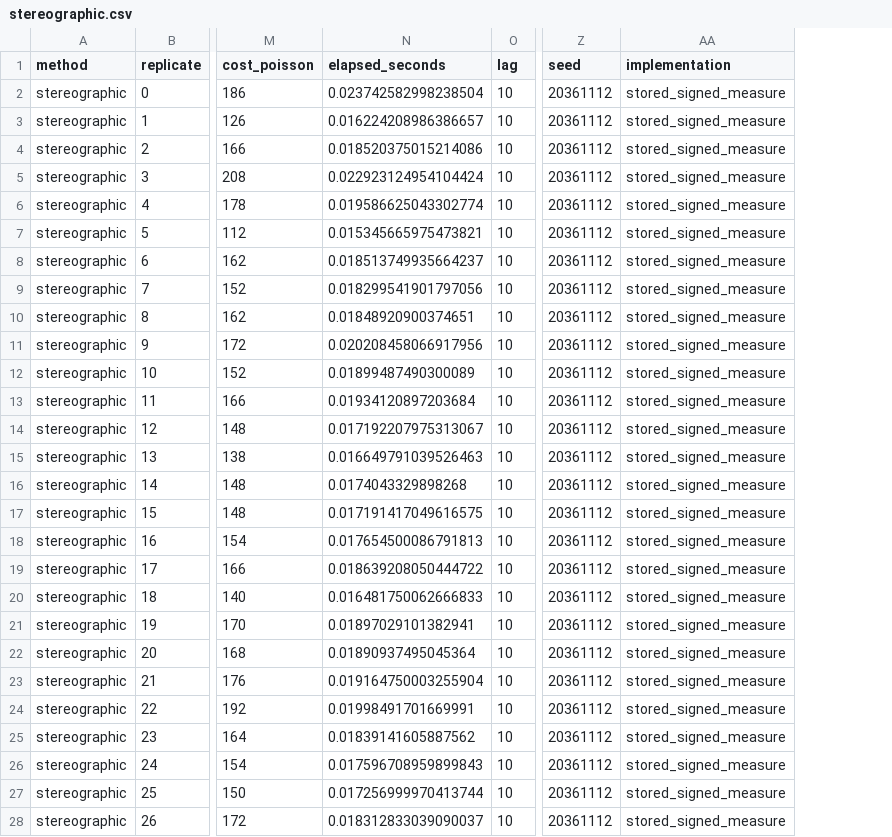
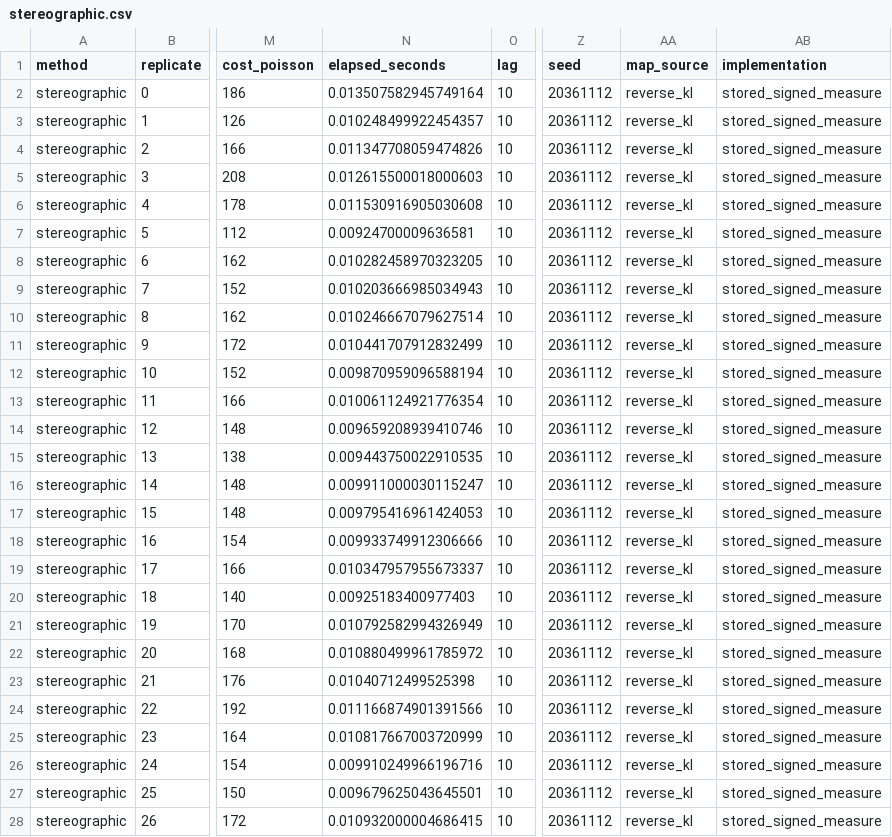
Before and after one commit to zhihao0539/Coupling-Heavy-tailed, a CSV file: meeting_time_with_dimension/multivariate_normal_ar1/results/d_0050/asymptotic_variance/stereographic.csv, drawn as a sheet; only a part is shown, gaps mark what is left out; the diff covers the shown part only; the diff names each change by its address in the sheet, - before the commit and + after, or states it on an @@ line.

```diff
--- a/meeting_time_with_dimension/multivariate_normal_ar1/results/d_0050/asymptotic_variance/stereographic.csv
+++ b/meeting_time_with_dimension/multivariate_normal_ar1/results/d_0050/asymptotic_variance/stereographic.csv
+column AA (map_source), rows 2-28: all reverse_kl
-N2 (elapsed_seconds): 0.023742582998238504
+N2 (elapsed_seconds): 0.013507582945749164
-N3 (elapsed_seconds): 0.016224208986386657
+N3 (elapsed_seconds): 0.010248499922454357
-N4 (elapsed_seconds): 0.018520375015214086
+N4 (elapsed_seconds): 0.011347708059474826
-N5 (elapsed_seconds): 0.022923124954104424
+N5 (elapsed_seconds): 0.012615500018000603
-N6 (elapsed_seconds): 0.019586625043302774
+N6 (elapsed_seconds): 0.011530916905030608
-N7 (elapsed_seconds): 0.015345665975473821
+N7 (elapsed_seconds): 0.00924700009636581
-N8 (elapsed_seconds): 0.018513749935664237
+N8 (elapsed_seconds): 0.010282458970323205
-N9 (elapsed_seconds): 0.018299541901797056
+N9 (elapsed_seconds): 0.010203666985034943
-N10 (elapsed_seconds): 0.01848920900374651
+N10 (elapsed_seconds): 0.010246667079627514
-N11 (elapsed_seconds): 0.020208458066917956
+N11 (elapsed_seconds): 0.010441707912832499
-N12 (elapsed_seconds): 0.01899487490300089
+N12 (elapsed_seconds): 0.009870959096588194
-N13 (elapsed_seconds): 0.01934120897203684
+N13 (elapsed_seconds): 0.010061124921776354
-N14 (elapsed_seconds): 0.017192207975313067
+N14 (elapsed_seconds): 0.009659208939410746
-N15 (elapsed_seconds): 0.016649791039526463
+N15 (elapsed_seconds): 0.009443750022910535
-N16 (elapsed_seconds): 0.0174043329898268
+N16 (elapsed_seconds): 0.009911000030115247
-N17 (elapsed_seconds): 0.017191417049616575
+N17 (elapsed_seconds): 0.009795416961424053
-N18 (elapsed_seconds): 0.017654500086791813
+N18 (elapsed_seconds): 0.009933749912306666
-N19 (elapsed_seconds): 0.018639208050444722
+N19 (elapsed_seconds): 0.010347957955673337
-N20 (elapsed_seconds): 0.016481750062666833
+N20 (elapsed_seconds): 0.00925183400977403
-N21 (elapsed_seconds): 0.01897029101382941
+N21 (elapsed_seconds): 0.010792582994326949
-N22 (elapsed_seconds): 0.01890937495045364
+N22 (elapsed_seconds): 0.010880499961785972
-N23 (elapsed_seconds): 0.019164750003255904
+N23 (elapsed_seconds): 0.01040712499525398
-N24 (elapsed_seconds): 0.01998491701669991
+N24 (elapsed_seconds): 0.011166874901391566
-N25 (elapsed_seconds): 0.01839141605887562
+N25 (elapsed_seconds): 0.010817667003720999
-N26 (elapsed_seconds): 0.017596708959899843
+N26 (elapsed_seconds): 0.009910249966196716
-N27 (elapsed_seconds): 0.017256999970413744
+N27 (elapsed_seconds): 0.009679625043645501
-N28 (elapsed_seconds): 0.018312833039090037
+N28 (elapsed_seconds): 0.010932000004686415
```
Also changed, not shown: 73 edited cells elsewhere in this file, meeting_time_with_dimension/multivariate_normal_ar1/results/d_0005/meeting_times.csv, meeting_time_with_dimension/multivariate_normal_ar1/results/d_0010/meeting_times.csv, 55 other files.
